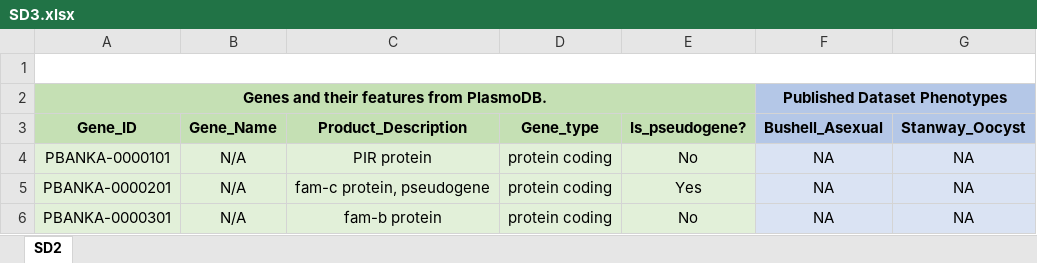
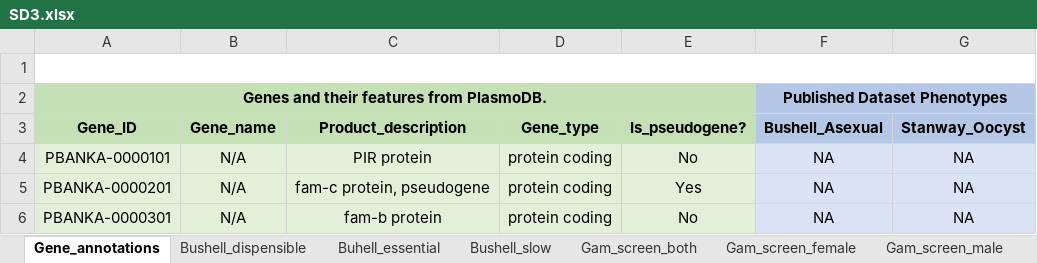
Before and after one commit to andyrussell/Gametocytogenesis, an Excel workbook: data_to_export/SD3.xlsx, sheet Gene_annotations, drawn as a sheet; only a part is shown; values as stored, in another font and other column widths than the file's, no borders; charts and pictures not drawn; the diff names each change by its address in the sheet, - before the commit and + after, or states it on an @@ line.

```diff
--- a/data_to_export/SD3.xlsx (sheet Gene_annotations)
+++ b/data_to_export/SD3.xlsx (sheet Gene_annotations)
-sheet tab: SD2
+sheet tab: Gene_annotations
+sheet tab: Bushell_dispensible
+sheet tab: Buhell_essential
+sheet tab: Bushell_slow
+sheet tab: Gam_screen_both
+sheet tab: Gam_screen_female
+sheet tab: Gam_screen_male
-B3: Gene_Name
+B3: Gene_name
-C3: Product_Description
+C3: Product_description
```
Also changed, not shown: other sheet tabs, 50 other files.
